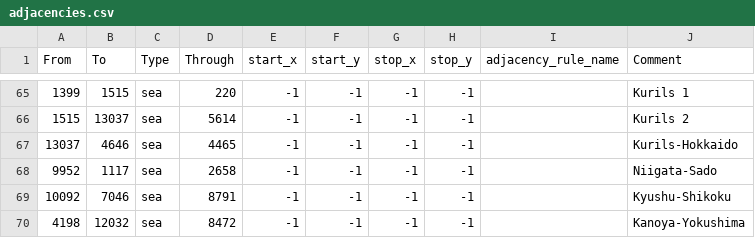
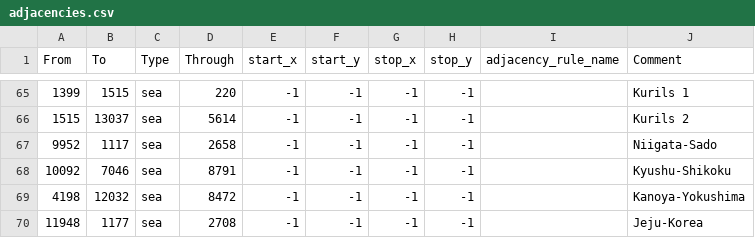
Before and after one commit to AfterImage8002/Republic, a CSV file: map/adjacencies.csv, drawn as a sheet; only a part is shown, gaps mark what is left out; the shorter side is filled out with more unchanged rows.

```diff
--- a/map/adjacencies.csv
+++ b/map/adjacencies.csv
@@ -66,3 +66,2 @@ From;To;Type;Through;start_x;start_y;stop_x;stop_y;adjacency_rule_name;Comment
 1515;13037;sea;5614;-1;-1;-1;-1;;Kurils 2
-13037;4646;sea;4465;-1;-1;-1;-1;;Kurils-Hokkaido
 9952;1117;sea;2658;-1;-1;-1;-1;;Niigata-Sado
```
Also changed, not shown: 16 other files.
